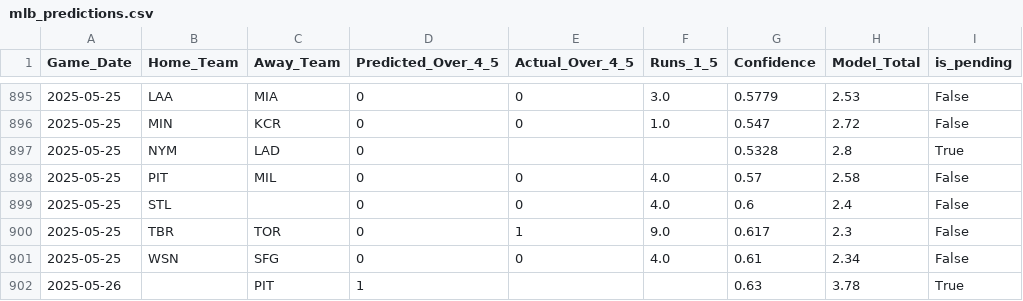
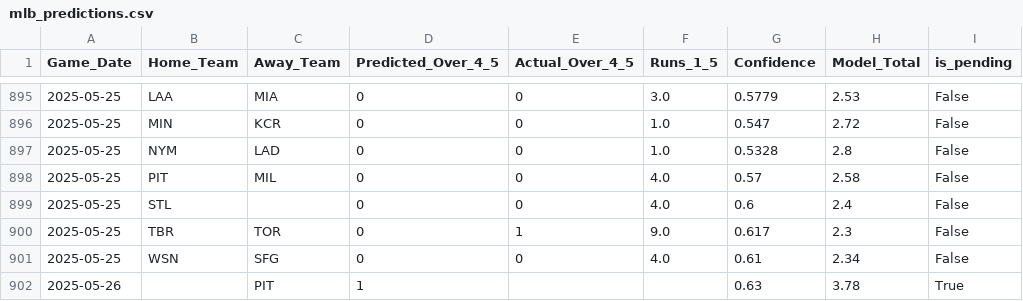
Before and after one commit to radgator13/boosted-innings-1-5, a CSV file: data/mlb_predictions.csv, drawn as a sheet; only a part is shown, gaps mark what is left out.

```diff
--- a/data/mlb_predictions.csv
+++ b/data/mlb_predictions.csv
@@ -896,3 +896,3 @@ Game_Date,Home_Team,Away_Team,Predicted_Over_4_5,Actual_Over_4_5,Runs_1_5,Confid
 2025-05-25,MIN,KCR,0,0,1.0,0.547,2.72,False
-2025-05-25,NYM,LAD,0,,,0.5328,2.8,True
+2025-05-25,NYM,LAD,0,0,1.0,0.5328,2.8,False
 2025-05-25,PIT,MIL,0,0,4.0,0.57,2.58,False
```
Also changed, not shown: data/mlb_boxscores_1to5.csv, data/mlb_boxscores_full.csv, 3 other files.
